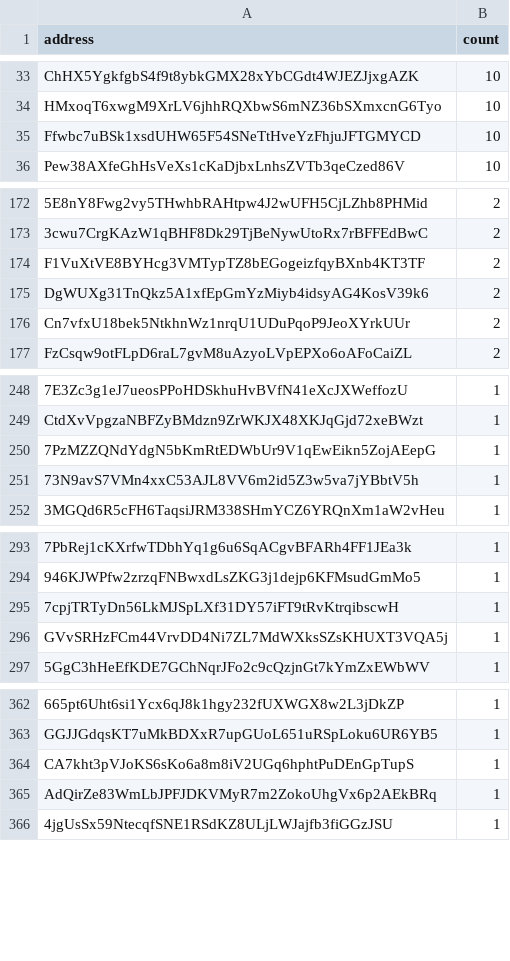
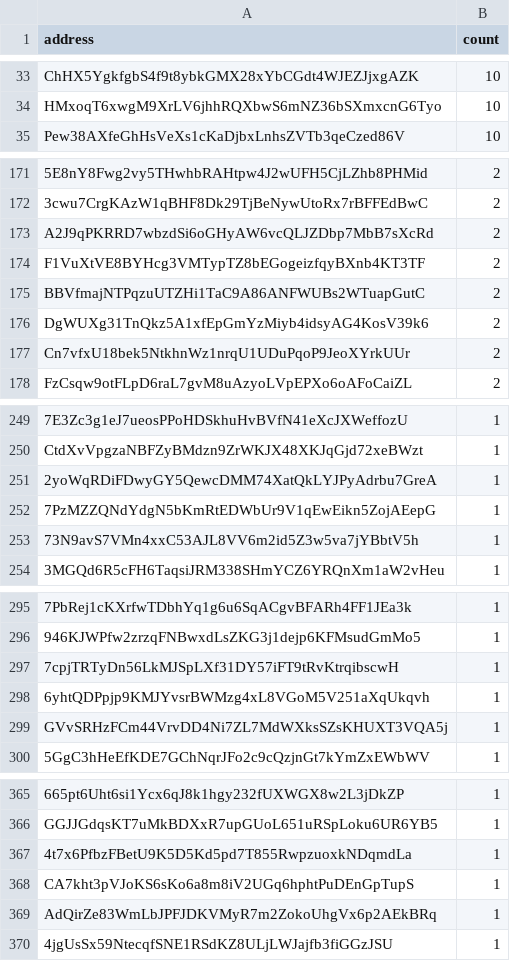
Before and after one commit to QuekzDev/snapshot, a CSV file: snapshot_legacy.csv, drawn as a sheet; only a part is shown, gaps mark what is left out; removed rows and columns are numbered as before the commit, all else as after; the diff covers the shown part only; the diff names each change by its address in the sheet, - before the commit and + after, or states it on an @@ line.

```diff
--- a/snapshot_legacy.csv
+++ b/snapshot_legacy.csv
-row 35: Ffwbc7uBSk1xsdUHW65F54SNeTtHveYzFhjuJFTGMYCD | 10
+row 173: A2J9qPKRRD7wbzdSi6oGHyAW6vcQLJZDbp7MbB7sXcRd | 2
+row 175: BBVfmajNTPqzuUTZHi1TaC9A86ANFWUBs2WTuapGutC | 2
+row 251: 2yoWqRDiFDwyGY5QewcDMM74XatQkLYJPyAdrbu7GreA | 1
+row 298: 6yhtQDPpjp9KMJYvsrBWMzg4xL8VGoM5V251aXqUkqvh | 1
+row 367: 4t7x6PfbzFBetU9K5D5Kd5pd7T855RwpzuoxkNDqmdLa | 1
```
Also changed, not shown: 2 added rows and 1 removed row elsewhere in this file.
